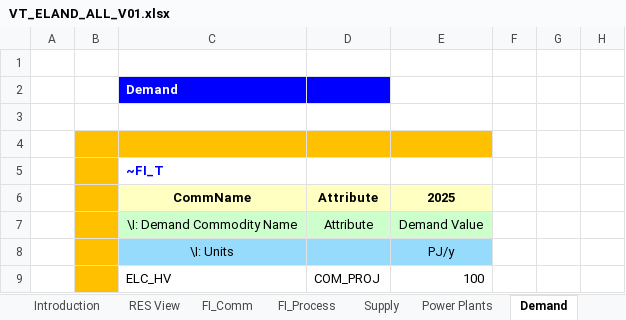
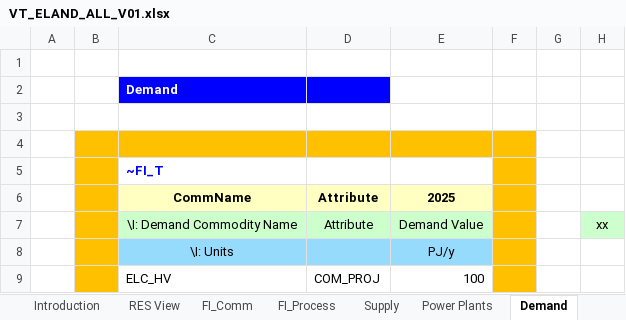
Before and after one commit to jpago/cinnamonroll, an Excel workbook: VT_ELAND_ALL_V01.xlsx, sheet Demand, drawn as a sheet; values as stored, in another font and other column widths than the file's, no borders; the diff names each change by its address in the sheet, - before the commit and + after, or states it on an @@ line.

```diff
--- a/VT_ELAND_ALL_V01.xlsx (sheet Demand)
+++ b/VT_ELAND_ALL_V01.xlsx (sheet Demand)
-F4:F9 fill: none
+F4:F9 fill: #FFC000
-H7: (empty)
+H7: xx
-H7 fill: none
+H7 fill: #CCFFCC
```
Also changed, not shown: 1 other file.
